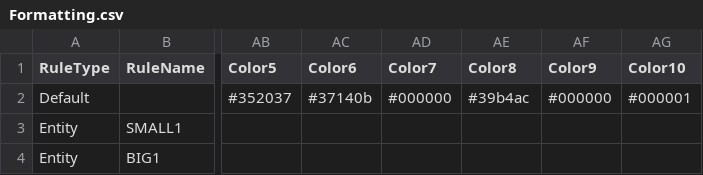
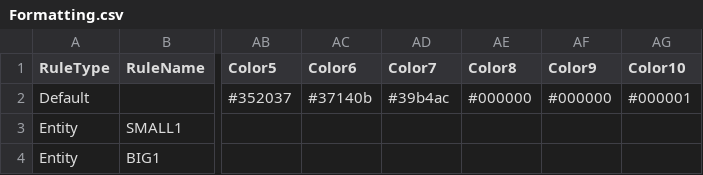
Before and after one commit to xStan89/Mapper2, a CSV file: data/Formatting.csv, drawn as a sheet; only a part is shown, gaps mark what is left out; the diff names each change by its address in the sheet, - before the commit and + after, or states it on an @@ line.

Commit message:
Add files via upload

```diff
--- a/data/Formatting.csv
+++ b/data/Formatting.csv
-AD2 (Color7): #000000
+AD2 (Color7): #39b4ac
-AE2 (Color8): #39b4ac
+AE2 (Color8): #000000
```
